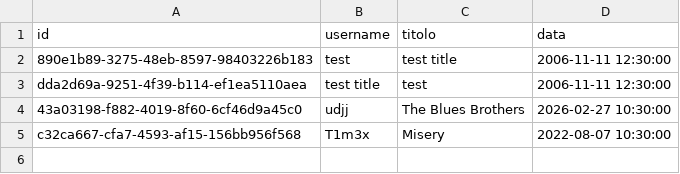
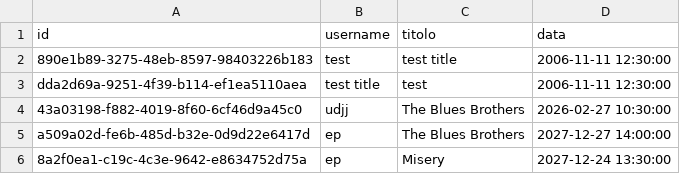
Before and after one commit to flekss07/UNI-cinemax-maven, a CSV file: data/prenotazioni.csv, drawn as a sheet; removed rows and columns are numbered as before the commit, all else as after; the diff names each change by its address in the sheet, - before the commit and + after, or states it on an @@ line.

Commit message:
lavoro su menuclient, metodo visualizzaPrenotazioni e cancellaPrenotazioni, checkNumIn

```diff
--- a/data/prenotazioni.csv
+++ b/data/prenotazioni.csv
-row 5: c32ca667-cfa7-4593-af15-156bb956f568 | T1m3x | Misery | 2022-08-07 10:30:00
+row 5: a509a02d-fe6b-485d-b32e-0d9d22e6417d | ep | The Blues Brothers | 2027-12-27 14:00:00
+row 6: 8a2f0ea1-c19c-4c3e-9642-e8634752d75a | ep | Misery | 2027-12-24 13:30:00
```
Also changed, not shown: 2 other files.
